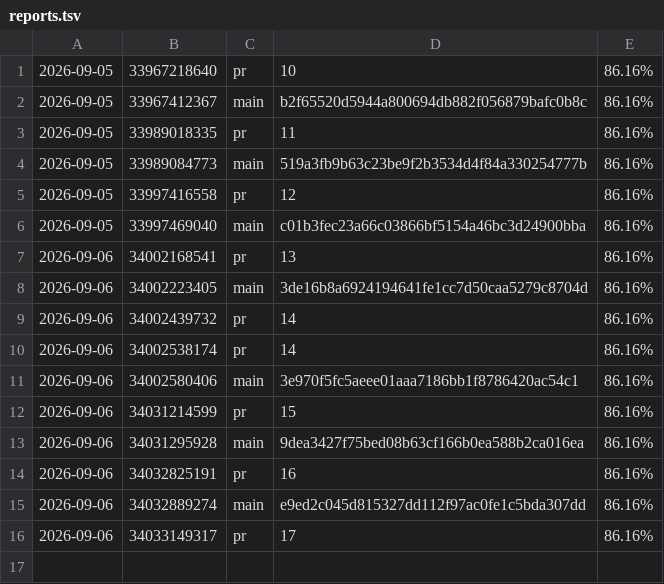
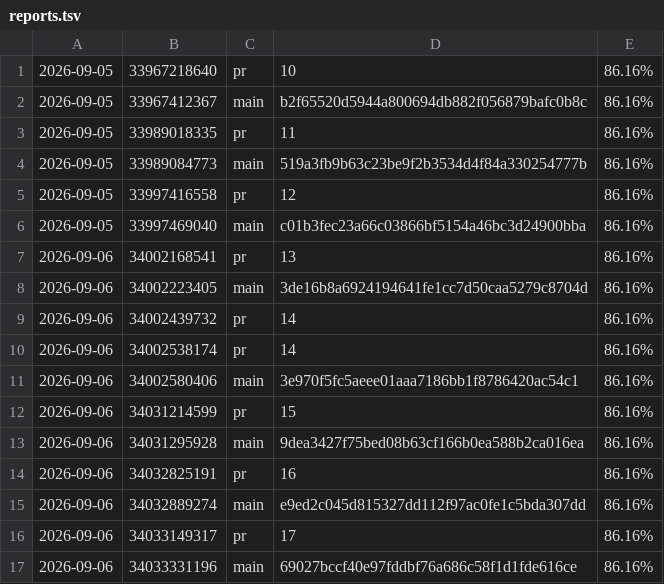
Before and after one commit to oddcoder/traqilet, a TSV file: reports.tsv, drawn as a sheet.

```diff
--- a/reports.tsv
+++ b/reports.tsv
@@ -16 +16,2 @@
 2026-09-06	34033149317	pr	17	86.16%
+2026-09-06	34033331196	main	69027bccf40e97fddbf76a686c58f1d1fde616ce	86.16%
```
Also changed, not shown: 5 other files.
